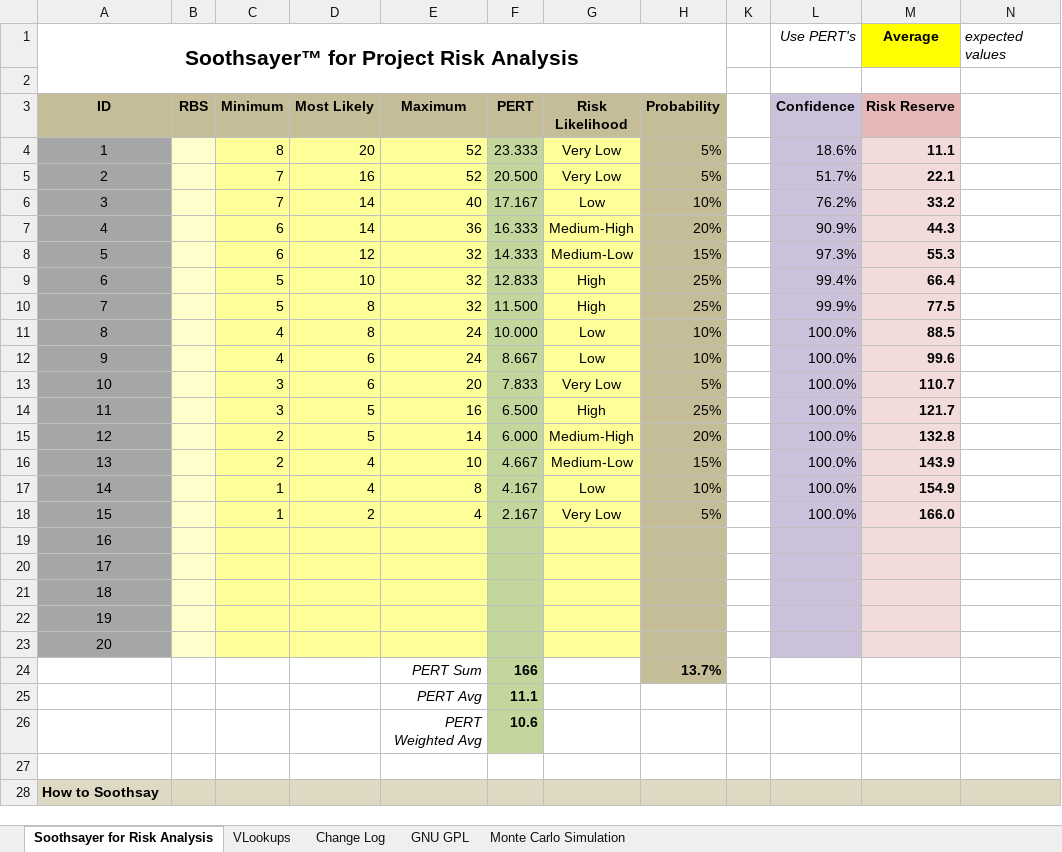
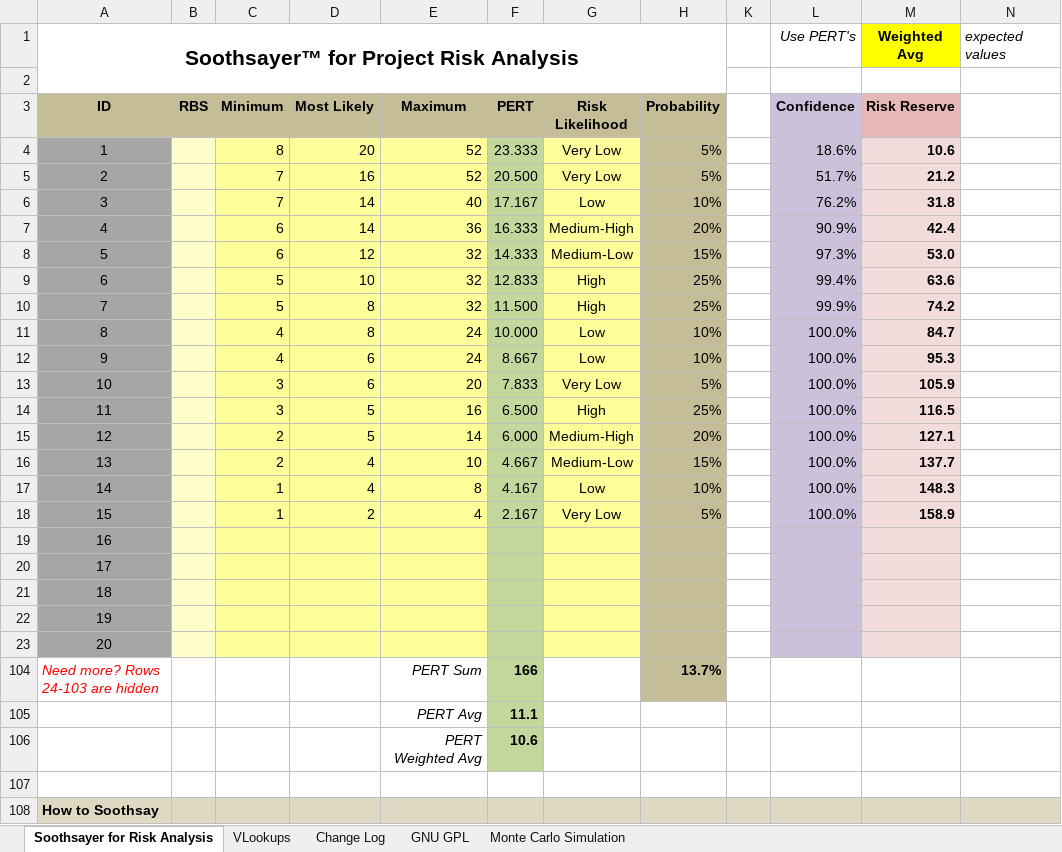
Before and after one commit to famousdavis/soothsayer, an Excel workbook: Soothsayer_for_Risk_Analysis_1.0.2.xlsx, sheet Soothsayer for Risk Analysis, drawn as a sheet; only a part is shown; values as stored, in another font and other column widths than the file's, no borders; charts and pictures and conditional formats not drawn; addresses are those after the commit; the diff names each change by its address in the sheet, - before the commit and + after, or states it on an @@ line.

Commit message:
Update Soothsayer_for_Risk_Analysis_1.0.2.xlsx

```diff
--- a/Soothsayer_for_Risk_Analysis_1.0.2.xlsx (sheet Soothsayer for Risk Analysis)
+++ b/Soothsayer_for_Risk_Analysis_1.0.2.xlsx (sheet Soothsayer for Risk Analysis)
-M1 (Risk Reserve): Average
+M1 (Risk Reserve): Weighted Avg
-M4 (Risk Reserve): 11.1
+M4 (Risk Reserve): 10.6
-M5 (Risk Reserve): 22.1
+M5 (Risk Reserve): 21.2
-M6 (Risk Reserve): 33.2
+M6 (Risk Reserve): 31.8
-M7 (Risk Reserve): 44.3
+M7 (Risk Reserve): 42.4
-M8 (Risk Reserve): 55.3
+M8 (Risk Reserve): 53.0
-M9 (Risk Reserve): 66.4
+M9 (Risk Reserve): 63.6
-M10 (Risk Reserve): 77.5
+M10 (Risk Reserve): 74.2
-M11 (Risk Reserve): 88.5
+M11 (Risk Reserve): 84.7
-M12 (Risk Reserve): 99.6
+M12 (Risk Reserve): 95.3
-M13 (Risk Reserve): 110.7
+M13 (Risk Reserve): 105.9
-M14 (Risk Reserve): 121.7
+M14 (Risk Reserve): 116.5
-M15 (Risk Reserve): 132.8
+M15 (Risk Reserve): 127.1
-M16 (Risk Reserve): 143.9
+M16 (Risk Reserve): 137.7
-M17 (Risk Reserve): 154.9
+M17 (Risk Reserve): 148.3
-M18 (Risk Reserve): 166.0
+M18 (Risk Reserve): 158.9
-A104 (ID): (empty)
+A104 (ID): Need more? Rows 24-103 are hidden
```
Also changed, not shown: sheet Monte Carlo Simulation, sheet Change Log, formulas that keep their value, hidden cells, charts or pictures.
